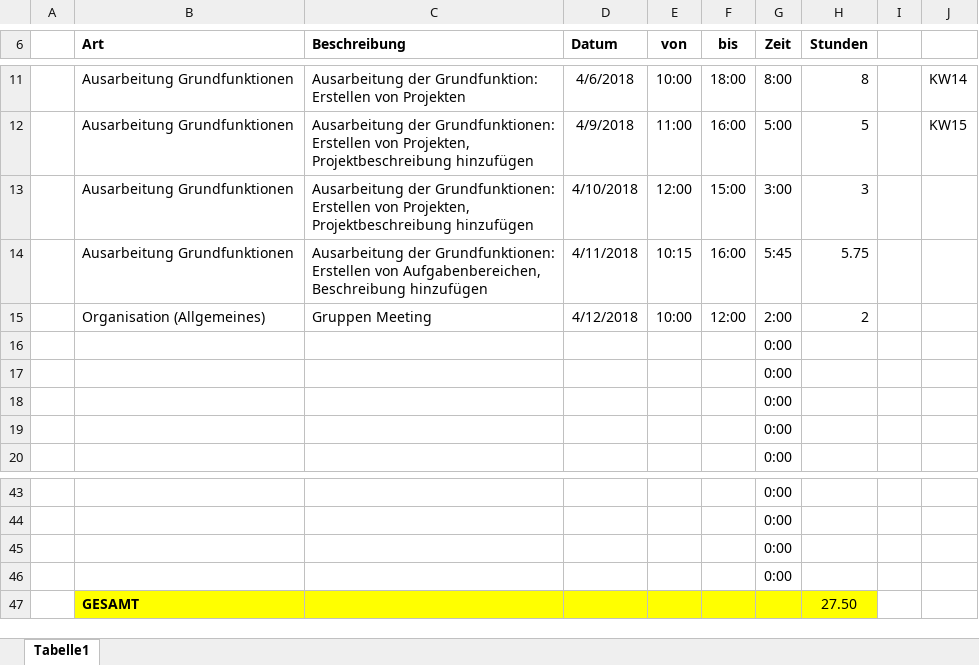
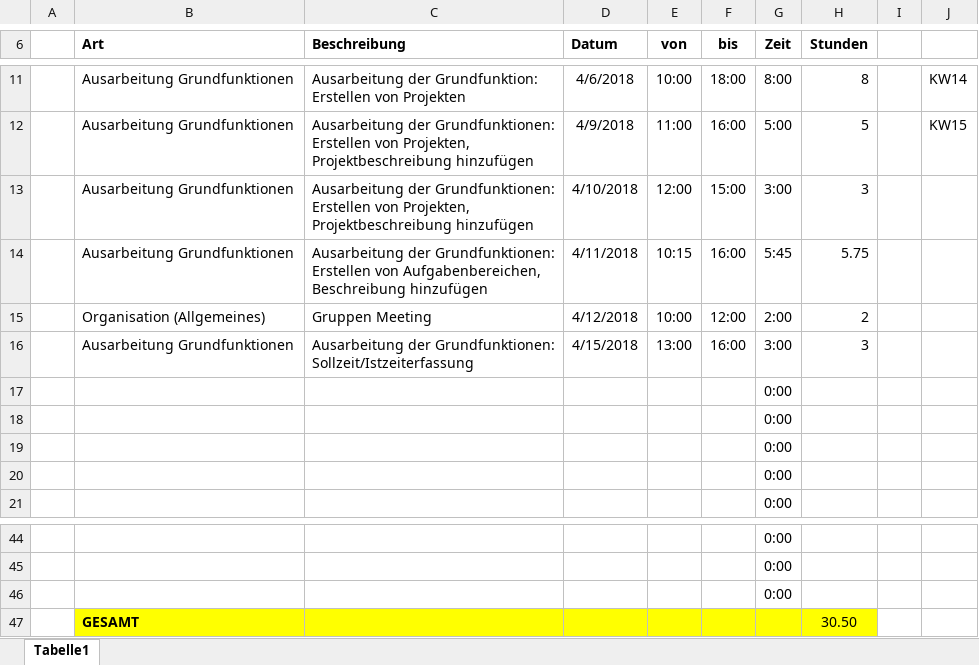
Before and after one commit to ateuchtmann/259035_SoftEngPR, an Excel workbook: Dokumente/Zeiterfassung/Zeiterfassung_Dusanic.xlsx, sheet Tabelle1, drawn as a sheet; only a part is shown, gaps mark what is left out; values as stored, in another font and other column widths than the file's, no borders; table styles not drawn; removed rows and columns are numbered as before the commit, all else as after; the diff names each change by its address in the sheet, - before the commit and + after, or states it on an @@ line.

```diff
--- a/Dokumente/Zeiterfassung/Zeiterfassung_Dusanic.xlsx (sheet Tabelle1)
+++ b/Dokumente/Zeiterfassung/Zeiterfassung_Dusanic.xlsx (sheet Tabelle1)
+row 16:  | Ausarbeitung Grundfunktionen | Ausarbeitung der Grundfunktionen: Sollzeit/Istzeiterfassung | 4/15/2018 | 13:00 | 16:00 | 3:00 | 3
-row 46:  |  |  |  |  |  | 0:00
-H47 (Stunden): 27.50
+H47 (Stunden): 30.50
```
Also changed, not shown: formulas that keep their value, Dokumente/Zeiterfassung/Zeiterfassung_Aistleithner.xlsx, Dokumente/Zeiterfassung/Zeiterfassung_Gesamt.xlsx, 4 other files.
